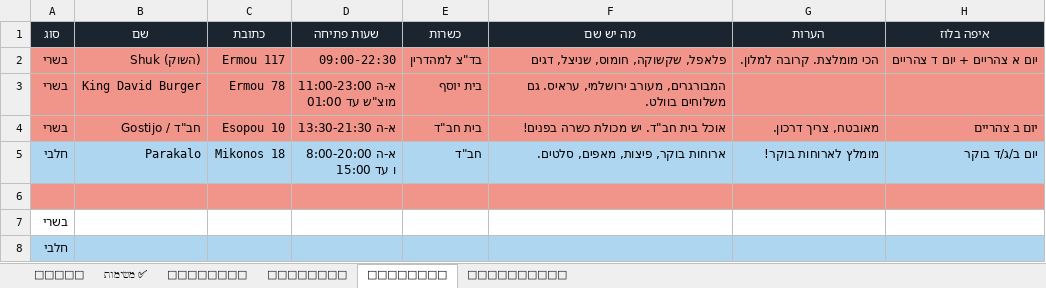
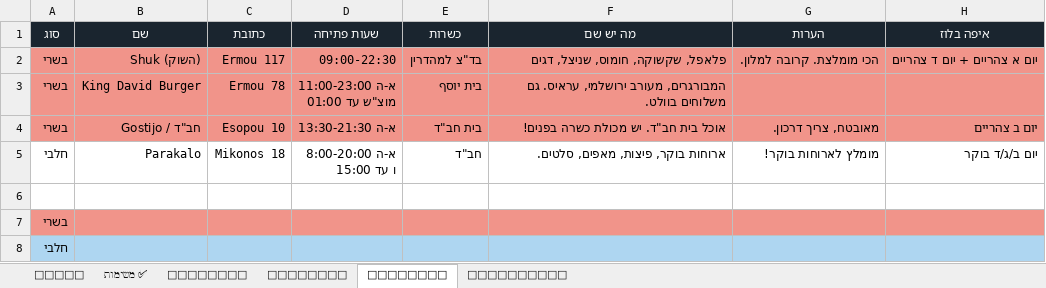
Before and after one commit to udah1/TripAthens, an Excel workbook: public/downloads/athens_trip_full.xlsx, sheet 🍽 מסעדות, drawn as a sheet; values as stored, in another font and other column widths than the file's, no borders; the diff names each change by its address in the sheet, - before the commit and + after, or states it on an @@ line.

```diff
--- a/public/downloads/athens_trip_full.xlsx (sheet 🍽 מסעדות)
+++ b/public/downloads/athens_trip_full.xlsx (sheet 🍽 מסעדות)
-A5:H5 fill: #AED6F1
+A5:H5 fill: none
-A6:H6 fill: #F1948A
+A6:H6 fill: none
-A7:H7 fill: none
+A7:H7 fill: #F1948A
-A7 bold: off
+A7 bold: on
```
Also changed, not shown: sheet 💰 עלויות, 11 other files.
